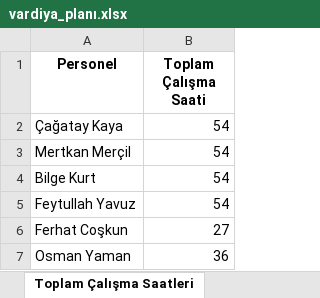
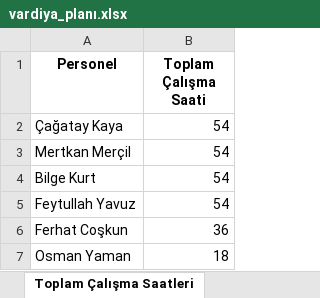
Before and after one commit to tturan6446/testtest, an Excel workbook: vardiya_planı.xlsx, sheet Toplam Çalışma Saatleri, drawn as a sheet; values as stored, in another font and other column widths than the file's, no borders; the diff names each change by its address in the sheet, - before the commit and + after, or states it on an @@ line.

```diff
--- a/vardiya_planı.xlsx (sheet Toplam Çalışma Saatleri)
+++ b/vardiya_planı.xlsx (sheet Toplam Çalışma Saatleri)
-B6 (Toplam Çalışma Saati): 27
+B6 (Toplam Çalışma Saati): 36
-B7 (Toplam Çalışma Saati): 36
+B7 (Toplam Çalışma Saati): 18
```
Also changed, not shown: sheet Vardiya Planı, sheet Havuz Personelleri.
